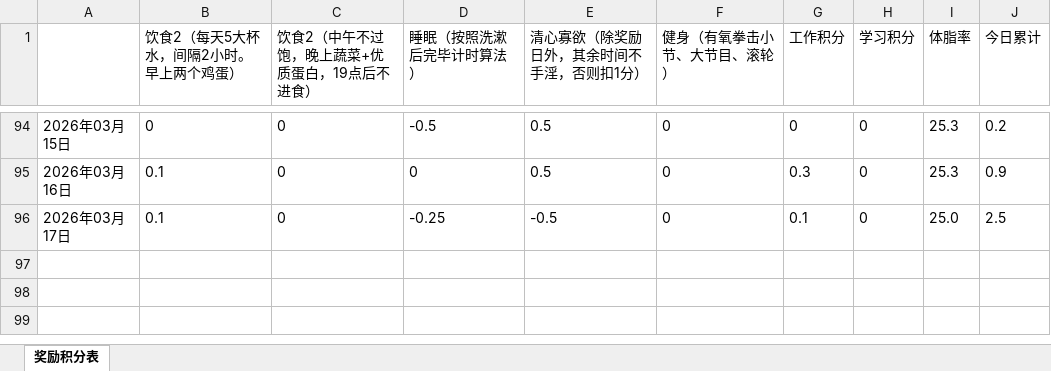
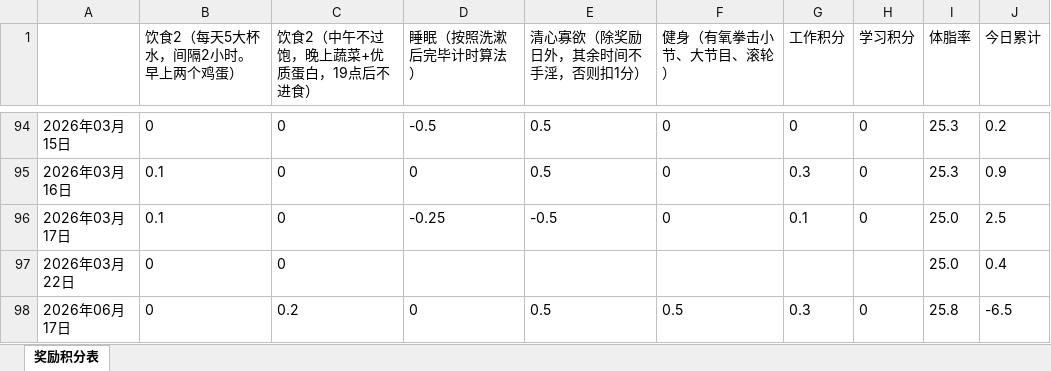
Before and after one commit to lhjl1065/health-app, an Excel workbook: src/main/resources/rewards.xlsx, sheet 奖励积分表, drawn as a sheet; only a part is shown, gaps mark what is left out; values as stored, in another font and other column widths than the file's, no borders; the diff names each change by its address in the sheet, - before the commit and + after, or states it on an @@ line.

```diff
--- a/src/main/resources/rewards.xlsx (sheet 奖励积分表)
+++ b/src/main/resources/rewards.xlsx (sheet 奖励积分表)
+row 97: 2026年03月22日 | 0 | 0 |  |  |  |  |  | 25.0 | 0.4
+row 98: 2026年06月17日 | 0 | 0.2 | 0 | 0.5 | 0.5 | 0.3 | 0 | 25.8 | -6.5
```
Also changed, not shown: 3 other files.
